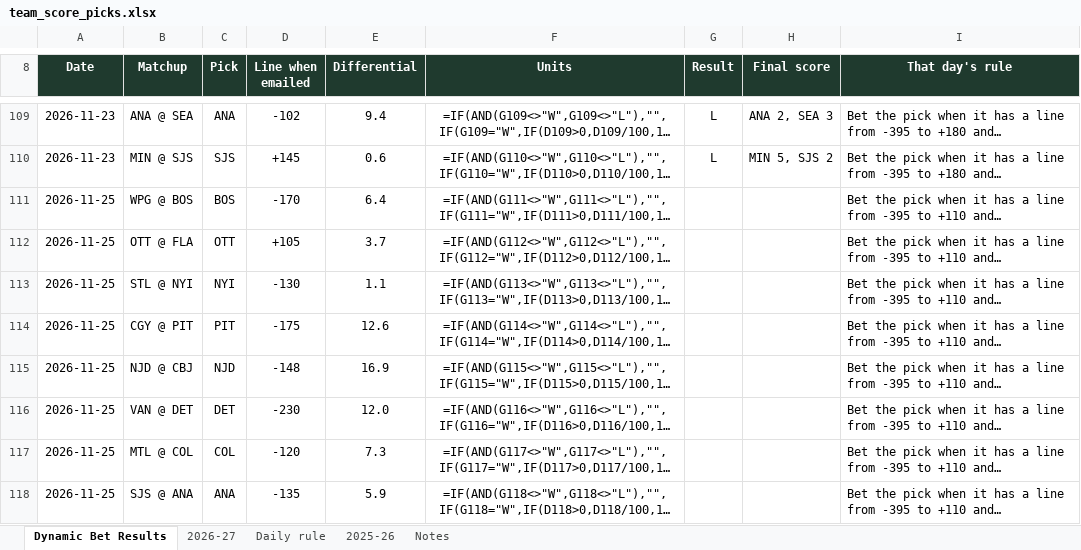
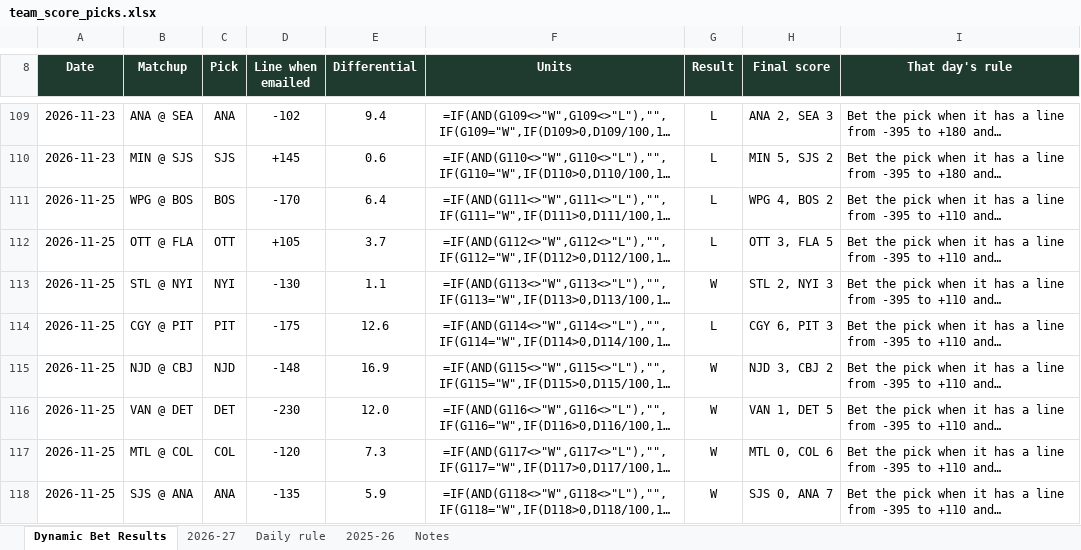
Before and after one commit to starsviz/starsviz.github.io, an Excel workbook: team_score_picks.xlsx, sheet Dynamic Bet Results, drawn as a sheet; only a part is shown, gaps mark what is left out; long unchanged cells end in …; values as stored, in another font and other column widths than the file's, no borders; formulas without a stored value are shown as written; conditional formats not drawn; the diff names each change by its address in the sheet, - before the commit and + after, or states it on an @@ line.

```diff
--- a/team_score_picks.xlsx (sheet Dynamic Bet Results)
+++ b/team_score_picks.xlsx (sheet Dynamic Bet Results)
-G111:G112 (Result): (empty)
+G111:G112 (Result): L
-H111 (Final score): (empty)
+H111 (Final score): WPG 4, BOS 2
-H112 (Final score): (empty)
+H112 (Final score): OTT 3, FLA 5
-G113 (Result): (empty)
+G113 (Result): W
-H113 (Final score): (empty)
+H113 (Final score): STL 2, NYI 3
-G114 (Result): (empty)
+G114 (Result): L
-H114 (Final score): (empty)
+H114 (Final score): CGY 6, PIT 3
-G115:G118 (Result): (empty)
+G115:G118 (Result): W
-H115 (Final score): (empty)
+H115 (Final score): NJD 3, CBJ 2
-H116 (Final score): (empty)
+H116 (Final score): VAN 1, DET 5
-H117 (Final score): (empty)
+H117 (Final score): MTL 0, COL 6
-H118 (Final score): (empty)
+H118 (Final score): SJS 0, ANA 7
```
Also changed, not shown: sheet 2026-27, sheet Daily rule, sheet Notes, 3 other files.
